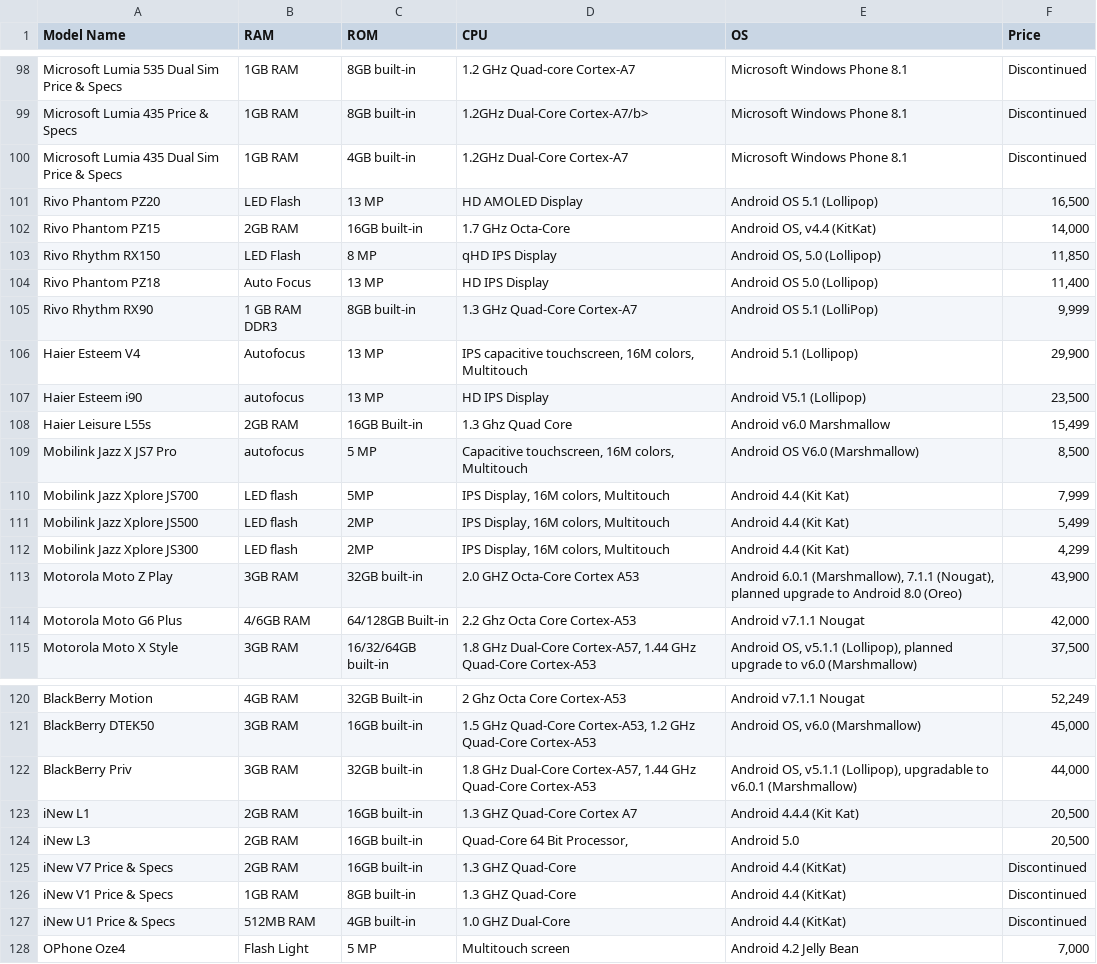
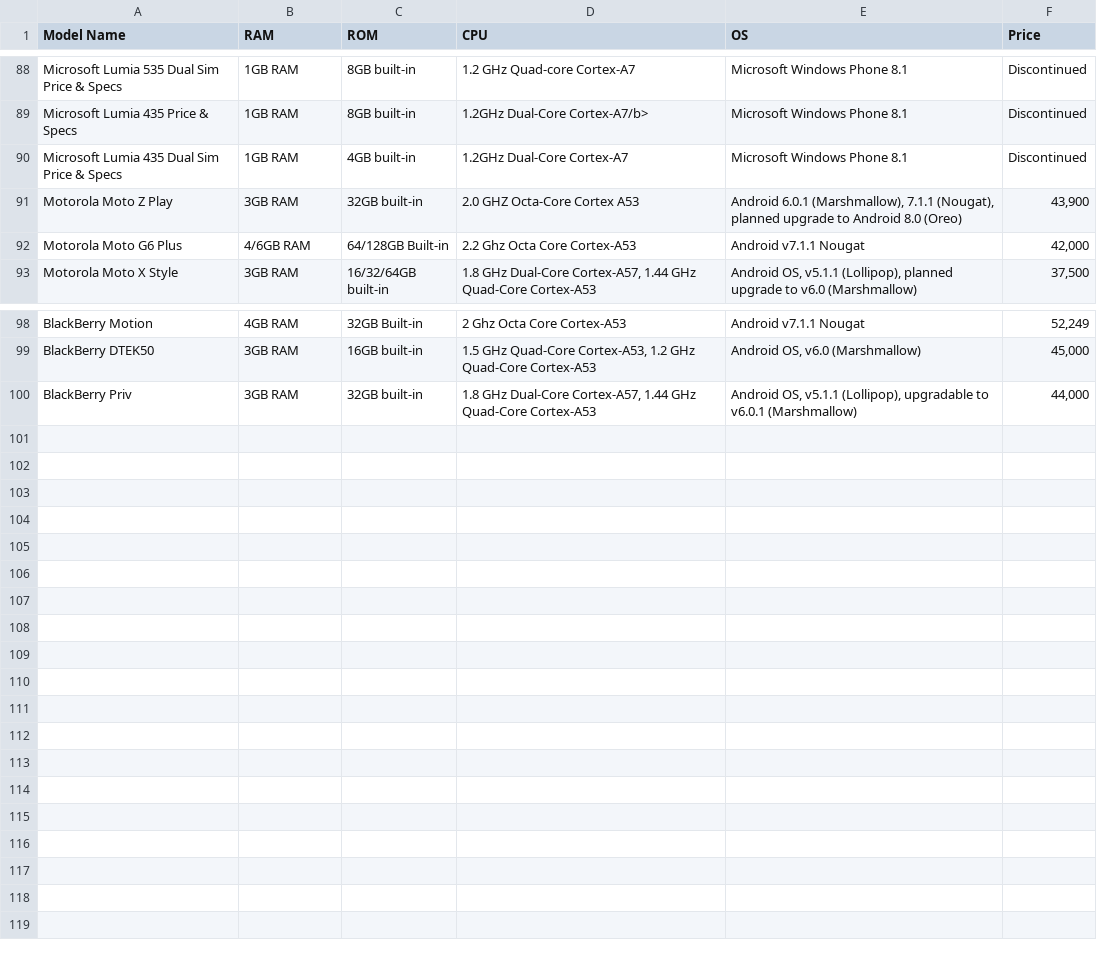
Before and after one commit to TashiJawed/Faaltu, a CSV file: MobileDatabase.csv, drawn as a sheet; only a part is shown, gaps mark what is left out; the diff covers the shown part only; the diff names each change by its address in the sheet, - before the commit and + after, or states it on an @@ line.

Commit message:
Add files via upload

```diff
--- a/MobileDatabase.csv
+++ b/MobileDatabase.csv
-row 101: Rivo Phantom PZ20 | LED Flash | 13 MP | HD AMOLED Display | Android OS 5.1 (Lollipop) | 16,500
-row 102: Rivo Phantom PZ15 | 2GB RAM | 16GB built-in | 1.7 GHz Octa-Core | Android OS, v4.4 (KitKat) | 14,000
-row 103: Rivo Rhythm RX150 | LED Flash | 8 MP | qHD IPS Display | Android OS, 5.0 (Lollipop) | 11,850
-row 104: Rivo Phantom PZ18 | Auto Focus | 13 MP | HD IPS Display | Android OS 5.0 (Lollipop) | 11,400
-row 105: Rivo Rhythm RX90 | 1 GB RAM DDR3 | 8GB built-in | 1.3 GHz Quad-Core Cortex-A7 | Android OS 5.1 (LolliPop) | 9,999
-row 106: Haier Esteem V4 | Autofocus | 13 MP | IPS capacitive touchscreen, 16M colors, Multitouch | Android 5.1 (Lollipop) | 29,900
-row 107: Haier Esteem i90 | autofocus | 13 MP | HD IPS Display | Android V5.1 (Lollipop) | 23,500
-row 108: Haier Leisure L55s | 2GB RAM | 16GB Built-in | 1.3 Ghz Quad Core | Android v6.0 Marshmallow | 15,499
-row 109: Mobilink Jazz X JS7 Pro | autofocus | 5 MP | Capacitive touchscreen, 16M colors, Multitouch | Android OS V6.0 (Marshmallow) | 8,500
-row 110: Mobilink Jazz Xplore JS700 | LED flash | 5MP | IPS Display, 16M colors, Multitouch | Android 4.4 (Kit Kat) | 7,999
-row 111: Mobilink Jazz Xplore JS500 | LED flash | 2MP | IPS Display, 16M colors, Multitouch | Android 4.4 (Kit Kat) | 5,499
-row 112: Mobilink Jazz Xplore JS300 | LED flash | 2MP | IPS Display, 16M colors, Multitouch | Android 4.4 (Kit Kat) | 4,299
-row 123: iNew L1 | 2GB RAM | 16GB built-in | 1.3 GHZ Quad-Core Cortex A7 | Android 4.4.4 (Kit Kat) | 20,500
-row 124: iNew L3 | 2GB RAM | 16GB built-in | Quad-Core 64 Bit Processor, | Android 5.0 | 20,500
-row 125: iNew V7 Price & Specs | 2GB RAM | 16GB built-in | 1.3 GHZ Quad-Core | Android 4.4 (KitKat) | Discontinued
-row 126: iNew V1 Price & Specs | 1GB RAM | 8GB built-in | 1.3 GHZ Quad-Core | Android 4.4 (KitKat) | Discontinued
-row 127: iNew U1 Price & Specs | 512MB RAM | 4GB built-in | 1.0 GHZ Dual-Core | Android 4.4 (KitKat) | Discontinued
-row 128: OPhone Oze4 | Flash Light | 5 MP | Multitouch screen | Android 4.2 Jelly Bean | 7,000
```
Also changed, not shown: 10 removed rows elsewhere in this file.
